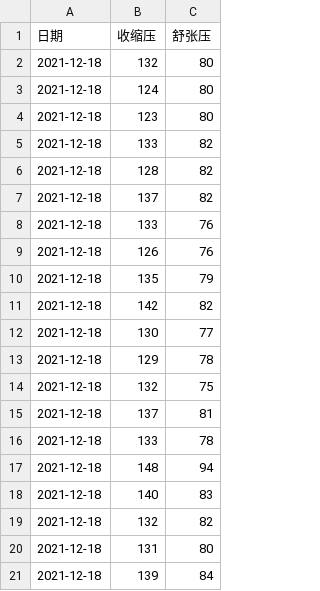
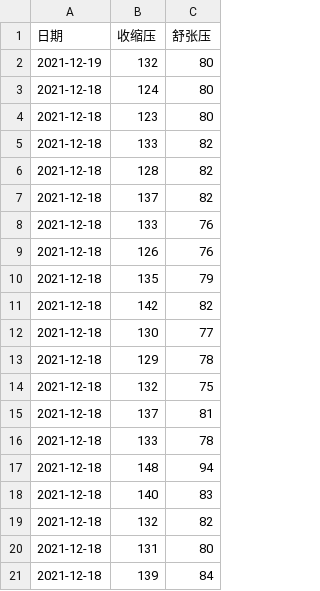
Before and after one commit to Saber2pr/blood-pressure-chart, a CSV file: BLOOD_RECORD.csv, drawn as a sheet.

Commit message:
Update BLOOD_RECORD.csv

```diff
--- a/BLOOD_RECORD.csv
+++ b/BLOOD_RECORD.csv
@@ -1,3 +1,3 @@
 日期,收缩压,舒张压
-2021-12-18,132,80
+2021-12-19,132,80
 2021-12-18,124,80
```
